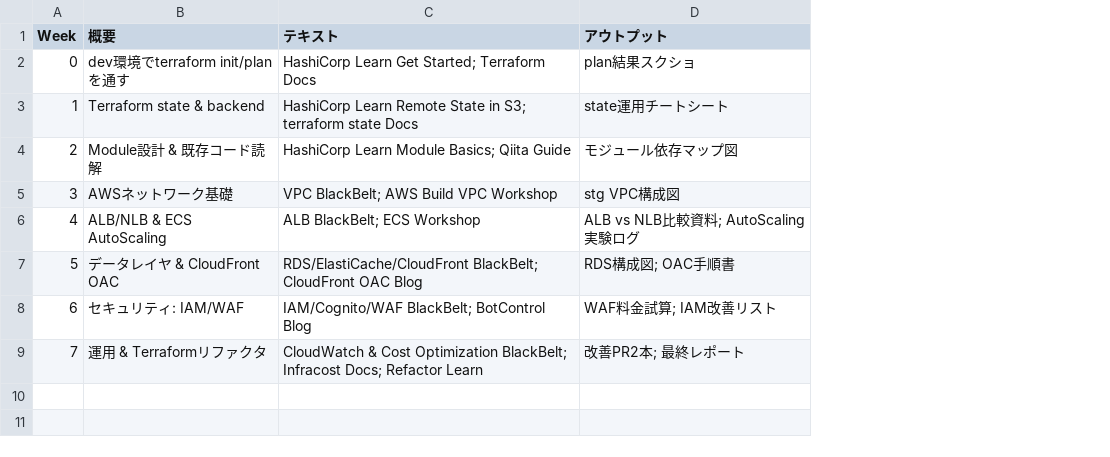
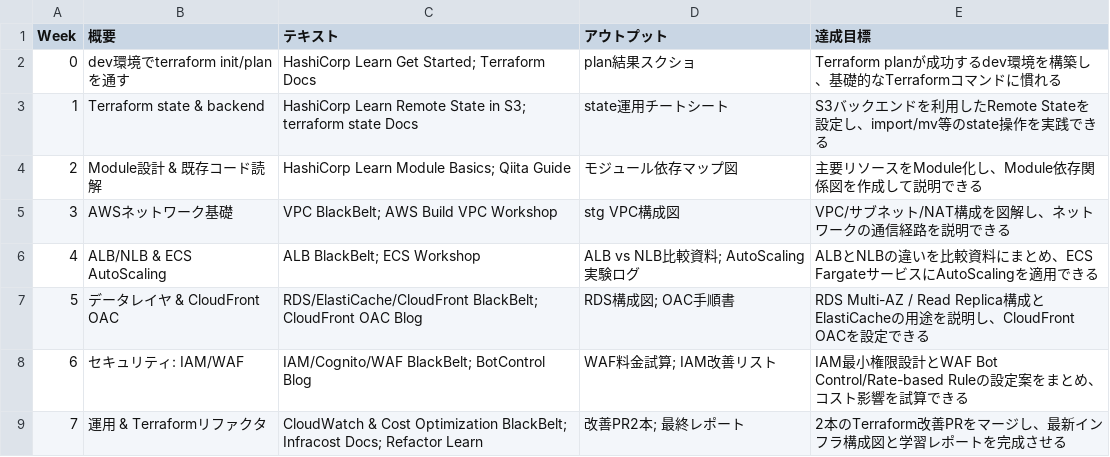
Before and after one commit to nakao107107/study-todo, a CSV file: infrastructure/schedule/schedule.csv, drawn as a sheet; the diff names each change by its address in the sheet, - before the commit and + after, or states it on an @@ line.

Commit message:
scheduleに週ごとの具体的なゴールを追加

```diff
--- a/infrastructure/schedule/schedule.csv
+++ b/infrastructure/schedule/schedule.csv
+column E (達成目標), rows 2-9: Terraform planが成功するdev環境を構築し、基礎的なTerraformコマンドに慣れる | S3バックエンドを利用したRemote Stateを設定し、import/mv等のstate操作を実践できる | 主要リソースをModule化し、Module依存関係図を作成して説明できる | VPC/サブネット/NAT構成を図解し、ネットワークの通信経路を説明できる | ALBとNLBの違いを比較資料にまとめ、ECS FargateサービスにAutoScalingを適用できる | RDS Multi-AZ / Read Replica構成とElastiCacheの用途を説明し、CloudFront OACを設定できる | IAM最小権限設計とWAF Bot Control/Rate-based Ruleの設定案をまとめ、コスト影響を試算できる | 2本のTerraform改善PRをマージし、最新インフラ構成図と学習レポートを完成させる
```
